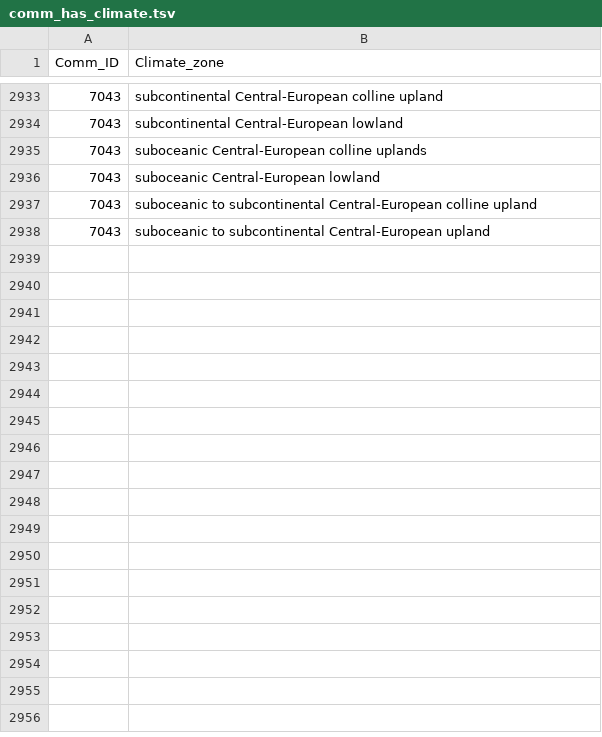
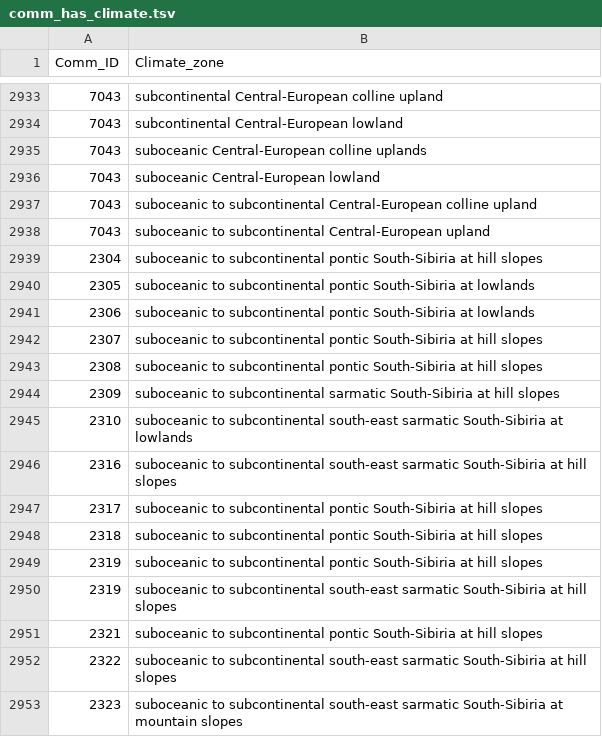
Before and after one commit to bern-model/BERN, a TSV file: BERNdata/comm_has_climate.tsv, drawn as a sheet; only a part is shown, gaps mark what is left out.

Commit message:
Addition comm_has_climate.tsv

```diff
--- a/BERNdata/comm_has_climate.tsv
+++ b/BERNdata/comm_has_climate.tsv
@@ -2938 +2938,16 @@ Comm_ID	Climate_zone
 7043	suboceanic to subcontinental Central-European upland
+2304	suboceanic to subcontinental pontic South-Sibiria at hill slopes
+2305	suboceanic to subcontinental pontic South-Sibiria at lowlands
+2306	suboceanic to subcontinental pontic South-Sibiria at lowlands
+2307	suboceanic to subcontinental pontic South-Sibiria at hill slopes
+2308	suboceanic to subcontinental pontic South-Sibiria at hill slopes
+2309	suboceanic to subcontinental sarmatic South-Sibiria at hill slopes
+2310	suboceanic to subcontinental south-east sarmatic South-Sibiria at lowlands
+2316	suboceanic to subcontinental south-east sarmatic South-Sibiria at hill slopes
+2317	suboceanic to subcontinental pontic South-Sibiria at hill slopes
+2318	suboceanic to subcontinental pontic South-Sibiria at hill slopes
+2319	suboceanic to subcontinental pontic South-Sibiria at hill slopes
+2319	suboceanic to subcontinental south-east sarmatic South-Sibiria at hill slopes
+2321	suboceanic to subcontinental pontic South-Sibiria at hill slopes
+2322	suboceanic to subcontinental south-east sarmatic South-Sibiria at hill slopes
+2323	suboceanic to subcontinental south-east sarmatic South-Sibiria at mountain slopes
```
